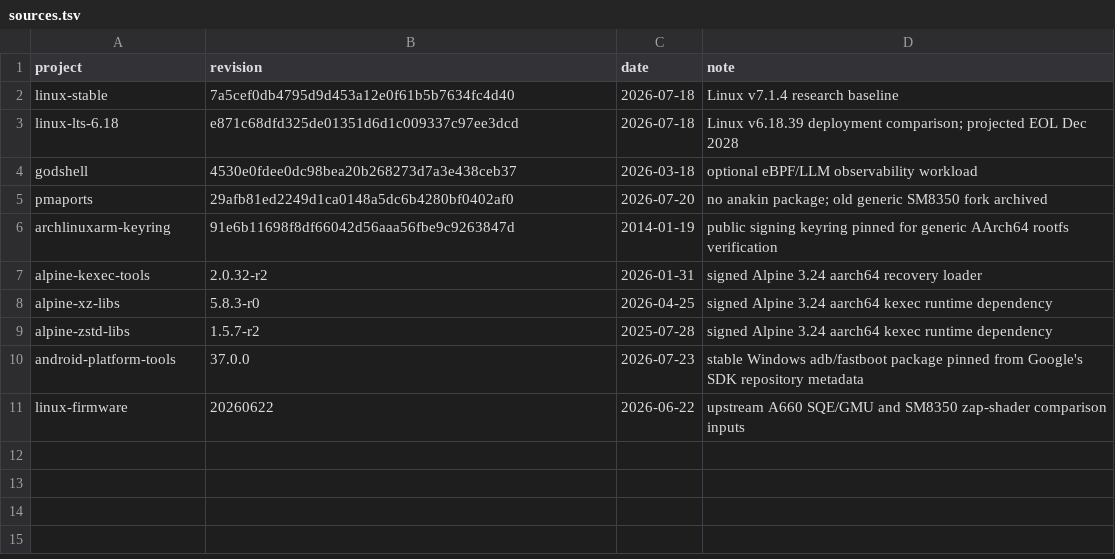
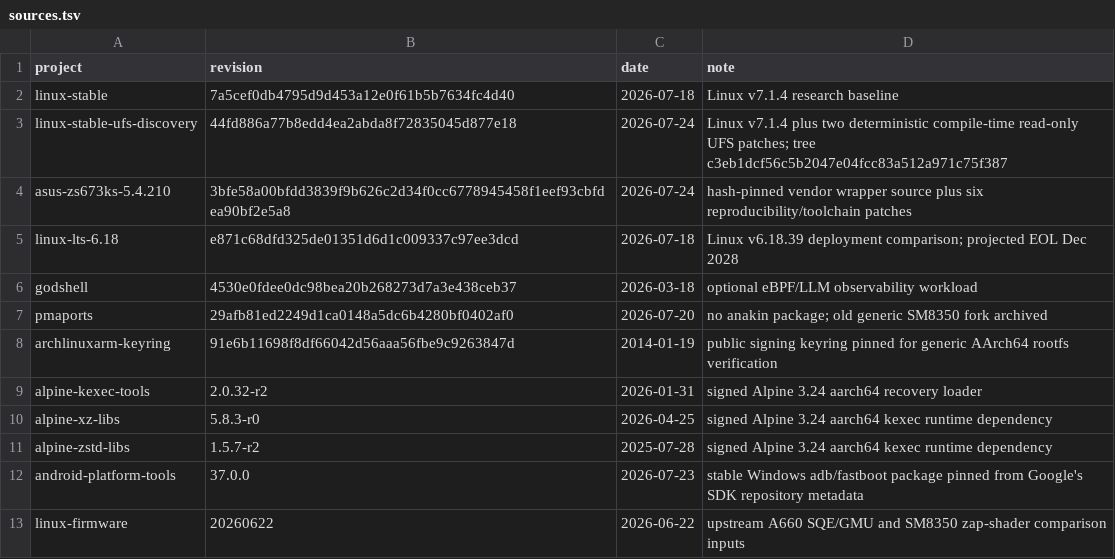
Before and after one commit to klimovich008/rog5-linux, a TSV file: manifests/sources.tsv, drawn as a sheet; the diff names each change by its address in the sheet, - before the commit and + after, or states it on an @@ line.

```diff
--- a/manifests/sources.tsv
+++ b/manifests/sources.tsv
+row 3: linux-stable-ufs-discovery | 44fd886a77b8edd4ea2abda8f72835045d877e18 | 2026-07-24 | Linux v7.1.4 plus two deterministic compile-time read-only UFS patches; tree c3eb1dcf56c5b2047e04fcc83a512a971c75f387
+row 4: asus-zs673ks-5.4.210 | 3bfe58a00bfdd3839f9b626c2d34f0cc6778945458f1eef93cbfdea90bf2e5a8 | 2026-07-24 | hash-pinned vendor wrapper source plus six reproducibility/toolchain patches
```
Also changed, not shown: manifests/artifacts.tsv, 23 other files.
